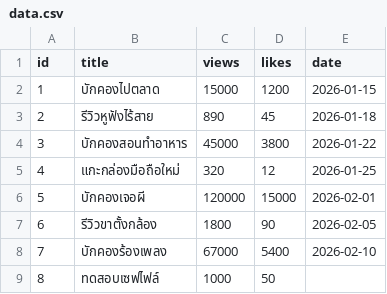
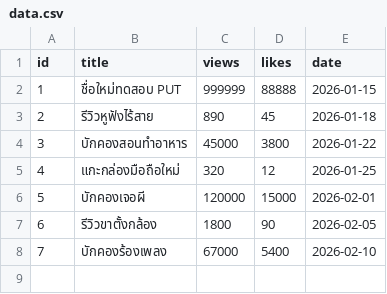
Before and after one commit to ParnupongW/video-api, a CSV file: data.csv, drawn as a sheet.

```diff
--- a/data.csv
+++ b/data.csv
@@ -1,3 +1,3 @@
 id,title,views,likes,date
-1,บักคองไปตลาด,15000,1200,2026-01-15
+1,ชื่อใหม่ทดสอบ PUT,999999,88888,2026-01-15
 2,รีวิวหูฟังไร้สาย,890,45,2026-01-18
@@ -8,2 +8 @@ id,title,views,likes,date
 7,บักคองร้องเพลง,67000,5400,2026-02-10
-8,ทดสอบเซฟไฟล์,1000,50,
```
Also changed, not shown: 1 other file.
